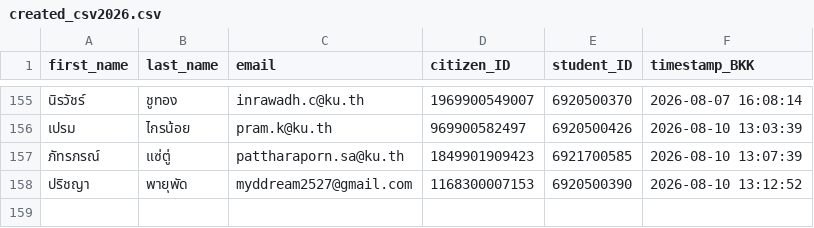
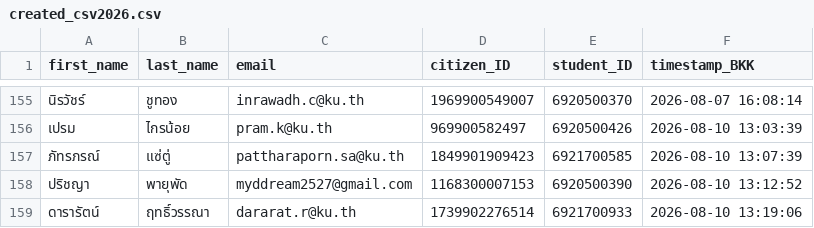
Before and after one commit to PythonianSt/Register, a CSV file: created_csv2026.csv, drawn as a sheet; only a part is shown, gaps mark what is left out.

Commit message:
Update created_csv2026.csv 2026-08-10 13:19:07 BKK

```diff
--- a/created_csv2026.csv
+++ b/created_csv2026.csv
@@ -158 +158,2 @@
 ปริชญา,พายุพัด,myddream2527@gmail.com,1168300007153,6920500390,2026-08-10 13:12:52
+ดารารัตน์,ฤทธิ์วรรณา,dararat.r@ku.th,1739902276514,6921700933,2026-08-10 13:19:06
```
